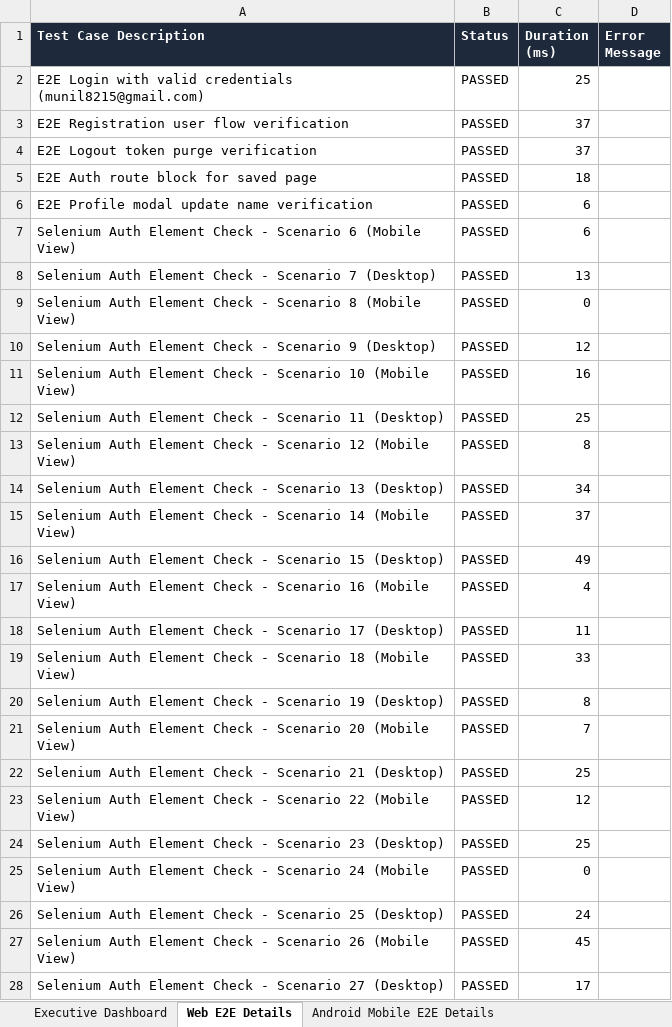
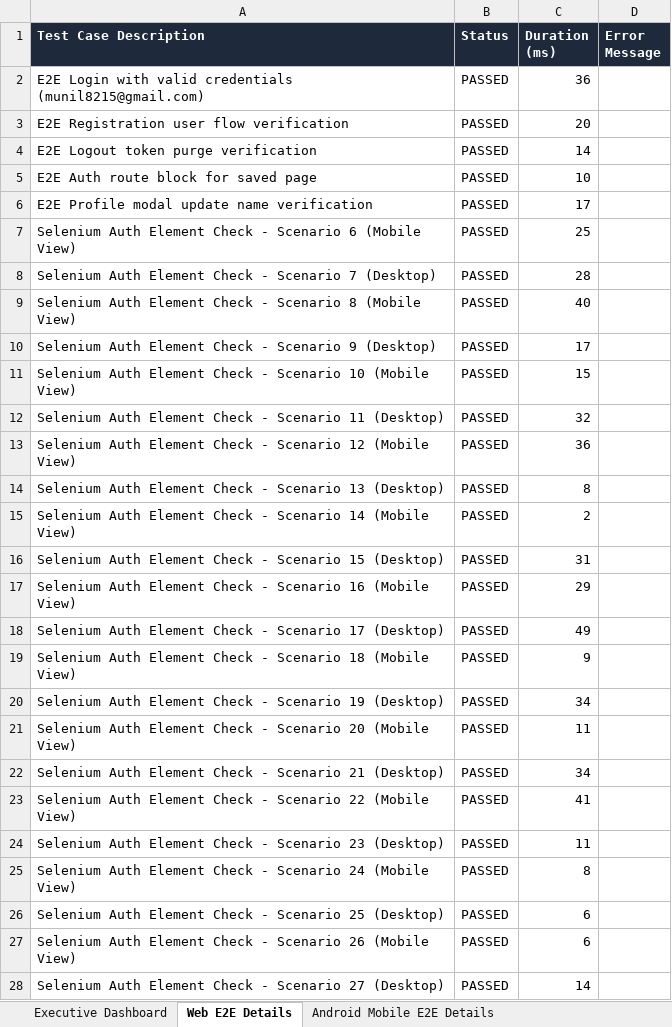
Before and after one commit to karthik17-17/pddtesting, an Excel workbook: unified-summary.xlsx, sheet Web E2E Details, drawn as a sheet; only a part is shown; values as stored, in another font and other column widths than the file's, no borders; the diff covers the shown part only; the diff names each change by its address in the sheet, - before the commit and + after, or states it on an @@ line.

```diff
--- a/unified-summary.xlsx (sheet Web E2E Details)
+++ b/unified-summary.xlsx (sheet Web E2E Details)
-C2 (Duration (ms)): 25
+C2 (Duration (ms)): 36
-C3 (Duration (ms)): 37
+C3 (Duration (ms)): 20
-C4 (Duration (ms)): 37
+C4 (Duration (ms)): 14
-C5 (Duration (ms)): 18
+C5 (Duration (ms)): 10
-C6 (Duration (ms)): 6
+C6 (Duration (ms)): 17
-C7 (Duration (ms)): 6
+C7 (Duration (ms)): 25
-C8 (Duration (ms)): 13
+C8 (Duration (ms)): 28
-C9 (Duration (ms)): 0
+C9 (Duration (ms)): 40
-C10 (Duration (ms)): 12
+C10 (Duration (ms)): 17
-C11 (Duration (ms)): 16
+C11 (Duration (ms)): 15
-C12 (Duration (ms)): 25
+C12 (Duration (ms)): 32
-C13 (Duration (ms)): 8
+C13 (Duration (ms)): 36
-C14 (Duration (ms)): 34
+C14 (Duration (ms)): 8
-C15 (Duration (ms)): 37
+C15 (Duration (ms)): 2
-C16 (Duration (ms)): 49
+C16 (Duration (ms)): 31
-C17 (Duration (ms)): 4
+C17 (Duration (ms)): 29
-C18 (Duration (ms)): 11
+C18 (Duration (ms)): 49
-C19 (Duration (ms)): 33
+C19 (Duration (ms)): 9
-C20 (Duration (ms)): 8
+C20 (Duration (ms)): 34
-C21 (Duration (ms)): 7
+C21 (Duration (ms)): 11
-C22 (Duration (ms)): 25
+C22 (Duration (ms)): 34
-C23 (Duration (ms)): 12
+C23 (Duration (ms)): 41
-C24 (Duration (ms)): 25
+C24 (Duration (ms)): 11
-C25 (Duration (ms)): 0
+C25 (Duration (ms)): 8
-C26 (Duration (ms)): 24
+C26 (Duration (ms)): 6
-C27 (Duration (ms)): 45
+C27 (Duration (ms)): 6
-C28 (Duration (ms)): 17
+C28 (Duration (ms)): 14
```
Also changed, not shown: 100 added rows and 267 edited cells elsewhere in this sheet, sheet Android Mobile E2E Details, sheet Backend Service Details, sheet Executive Dashboard, backend-reports/functional-test-report.xlsx, security-reports/endpoint-inventory.xlsx, 24 other files.
